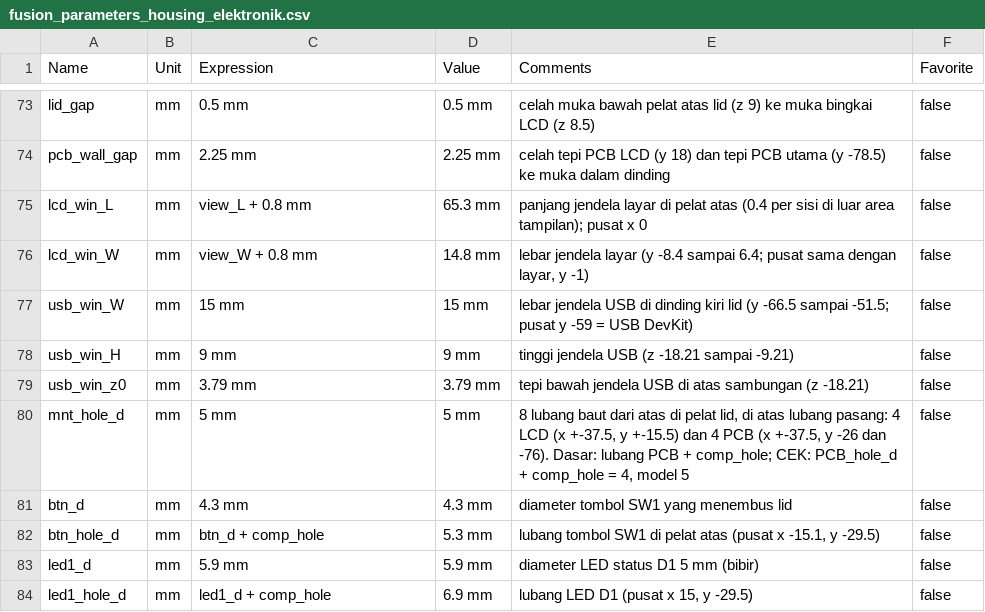
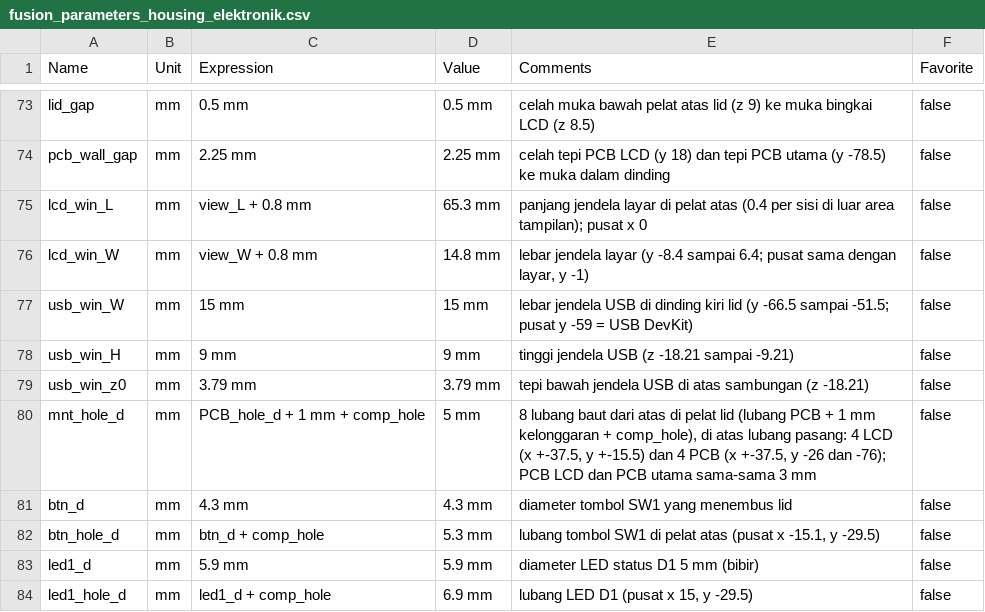
Before and after one commit to raden-ayu44/embedded-systems-finpro, a CSV file: housing-elektronik/fusion/fusion_parameters_housing_elektronik.csv, drawn as a sheet; only a part is shown, gaps mark what is left out.

```diff
--- a/housing-elektronik/fusion/fusion_parameters_housing_elektronik.csv
+++ b/housing-elektronik/fusion/fusion_parameters_housing_elektronik.csv
@@ -79,3 +79,3 @@ usb_win_H,mm,9 mm,9 mm,"tinggi jendela USB (z -18.21 sampai -9.21)",false
 usb_win_z0,mm,3.79 mm,3.79 mm,"tepi bawah jendela USB di atas sambungan (z -18.21)",false
-mnt_hole_d,mm,5 mm,5 mm,"8 lubang baut dari atas di pelat lid, di atas lubang pasang: 4 LCD (x +-37.5, y +-15.5) dan 4 PCB (x +-37.5, y -26 dan -76). Dasar: lubang PCB + comp_hole; CEK: PCB_hole_d + comp_hole = 4, model 5",false
+mnt_hole_d,mm,PCB_hole_d + 1 mm + comp_hole,5 mm,"8 lubang baut dari atas di pelat lid (lubang PCB + 1 mm kelonggaran + comp_hole), di atas lubang pasang: 4 LCD (x +-37.5, y +-15.5) dan 4 PCB (x +-37.5, y -26 dan -76); PCB LCD dan PCB utama sama-sama 3 mm",false
 btn_d,mm,4.3 mm,4.3 mm,"diameter tombol SW1 yang menembus lid",false
```
Also changed, not shown: 1 other file.
